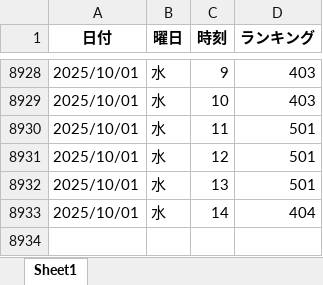
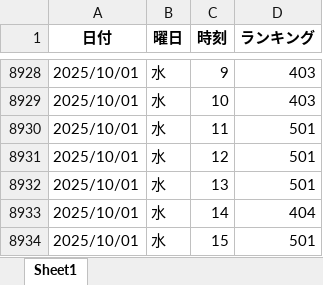
Before and after one commit to o25042124-boop/nibannkeiei-podcast-ranking-viewer, an Excel workbook: excel/amazon.xlsx, sheet Sheet1, drawn as a sheet; only a part is shown, gaps mark what is left out; values as stored, in another font and other column widths than the file's, no borders; the diff names each change by its address in the sheet, - before the commit and + after, or states it on an @@ line.

```diff
--- a/excel/amazon.xlsx (sheet Sheet1)
+++ b/excel/amazon.xlsx (sheet Sheet1)
+row 8934: 2025/10/01 | 水 | 15 | 501
```
Also changed, not shown: excel/apple3.xlsx, excel/sei1.xlsx, 6 other files.
